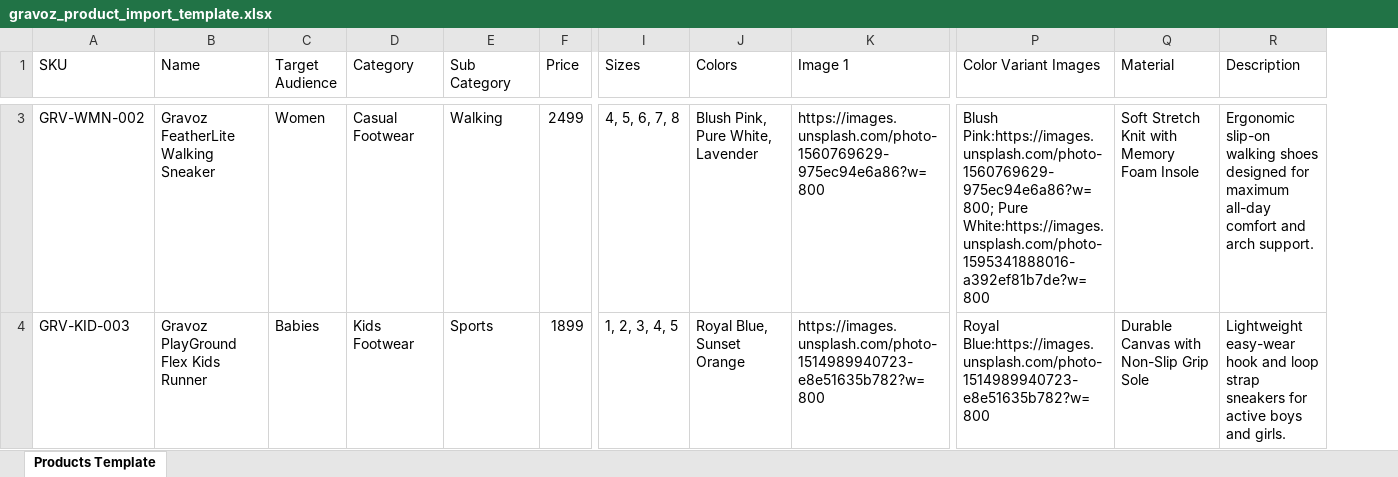
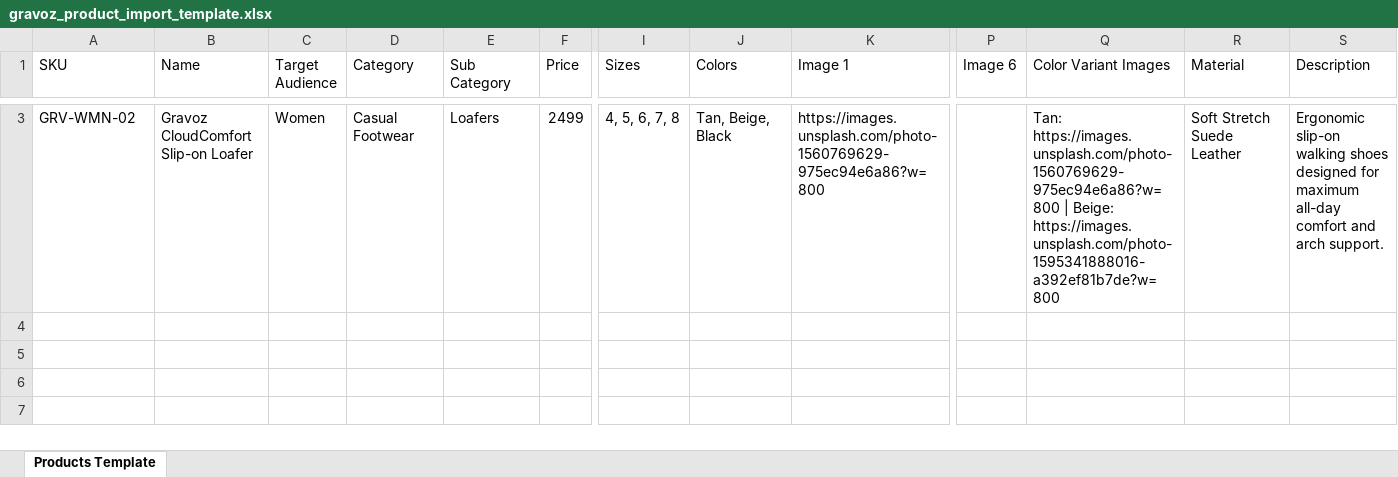
Before and after one commit to dapps-git/GRAVOZ_ecommerce-website, an Excel workbook: admin/public/gravoz_product_import_template.xlsx, sheet Products Template, drawn as a sheet; only a part is shown, gaps mark what is left out; values as stored, in another font and other column widths than the file's, no borders; removed rows and columns are numbered as before the commit, all else as after; rows hold the shown columns only; the diff covers the shown part only; the diff names each change by its address in the sheet, - before the commit and + after, or states it on an @@ line.

Commit message:
feat: support up to 6+ images and multi-image color variants in excel parser and templates

```diff
--- a/admin/public/gravoz_product_import_template.xlsx (sheet Products Template)
+++ b/admin/public/gravoz_product_import_template.xlsx (sheet Products Template)
+column P (Image 6), empty
-A3 (SKU): GRV-WMN-002
+A3 (SKU): GRV-WMN-02
-B3 (Name): Gravoz FeatherLite Walking Sneaker
+B3 (Name): Gravoz CloudComfort Slip-on Loafer
-E3 (Sub Category): Walking
+E3 (Sub Category): Loafers
-J3 (Colors): Blush Pink, Pure White, Lavender
+J3 (Colors): Tan, Beige, Black
-Q3 (Color Variant Images): Blush Pink:https://images.unsplash.com/photo-1560769629-975ec94e6a86?w=800; Pure White:https://images.unsplash.com/photo-1595341888016-a392ef81b7de?w=800
+Q3 (Color Variant Images): Tan: https://images.unsplash.com/photo-1560769629-975ec94e6a86?w=800 | Beige: https://images.unsplash.com/photo-1595341888016-a392ef81b7de?w=800
-R3 (Material): Soft Stretch Knit with Memory Foam Insole
+R3 (Material): Soft Stretch Suede Leather
-row 4: GRV-KID-003 | Gravoz PlayGround Flex Kids Runner | Babies | Kids Footwear | Sports | 1899 | 1, 2, 3, 4, 5 | Royal Blue, Sunset Orange | https://images.unsplash.com/photo-1514989940723-e8e51635b782?w=800 | Royal Blue:https://images.unsplash.com/photo-1514989940723-e8e51635b782?w=800 | Durable Canvas with Non-Slip Grip Sole | Lightweight easy-wear hook and loop strap sneakers for active boys and girls.
```
Also changed, not shown: 1 added row and 1 removed row elsewhere in this sheet, 2 other files.
